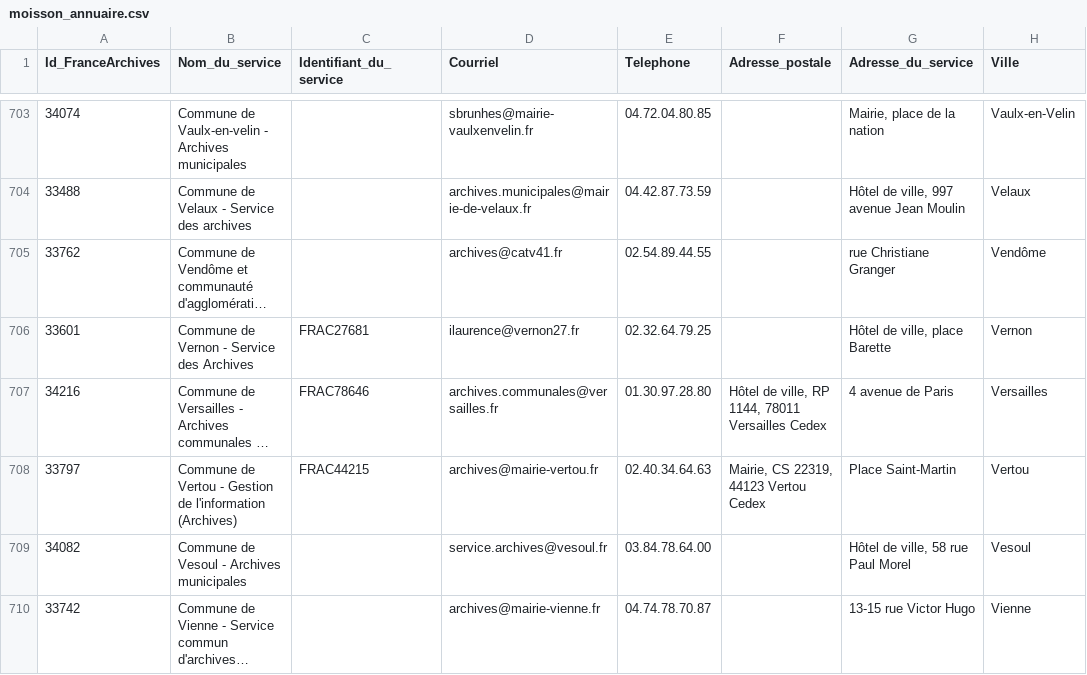
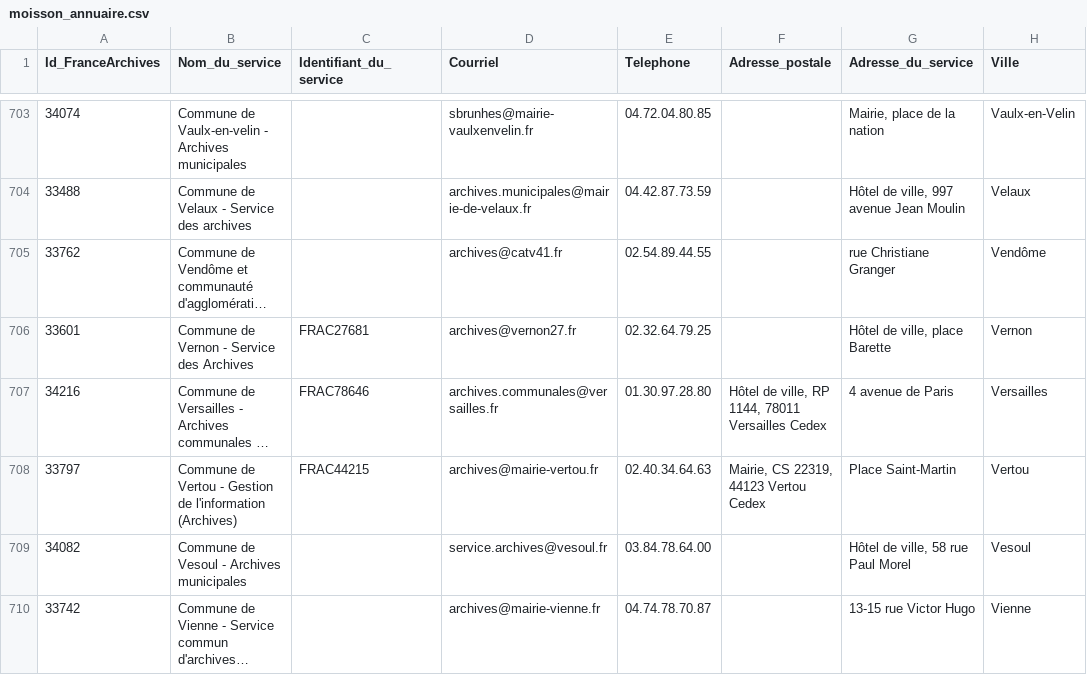
Before and after one commit to culturegouv/siaf, a CSV file: data/moisson_annuaire.csv, drawn as a sheet; only a part is shown, gaps mark what is left out; long unchanged cells end in …; the diff names each change by its address in the sheet, - before the commit and + after, or states it on an @@ line.

```diff
--- a/data/moisson_annuaire.csv
+++ b/data/moisson_annuaire.csv
-D706 (Courriel): ilaurence@vernon27.fr
+D706 (Courriel): archives@vernon27.fr
```
